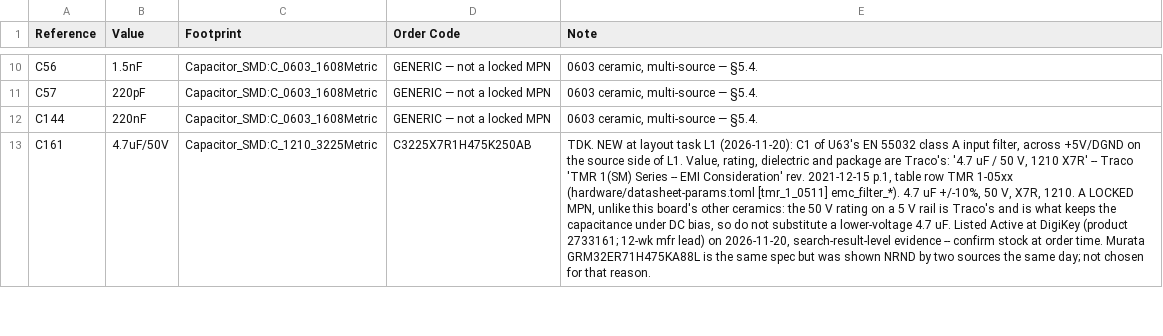
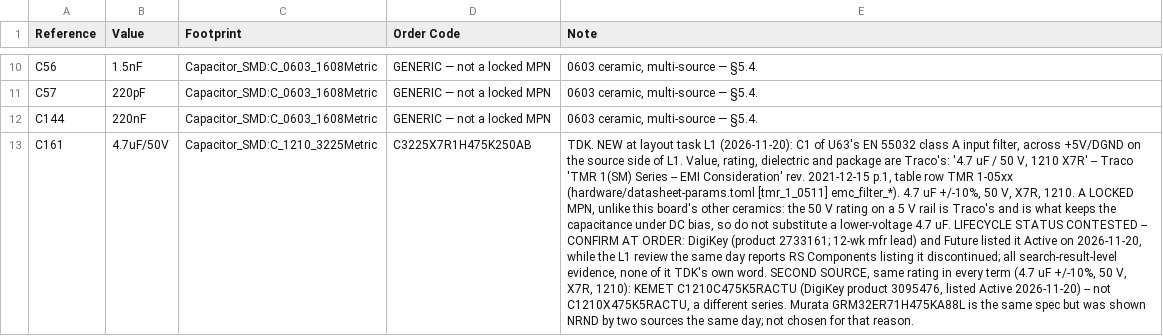
Before and after one commit to jakewesterberg/wl-sync, a CSV file: hardware/breakout/breakout-bom-order.csv, drawn as a sheet; only a part is shown, gaps mark what is left out; the diff covers the shown part only; the diff names each change by its address in the sheet, - before the commit and + after, or states it on an @@ line.

```diff
--- a/hardware/breakout/breakout-bom-order.csv
+++ b/hardware/breakout/breakout-bom-order.csv
-E13 (Note): …4.7 uF. Listed Active at DigiKey (product 2733161; 12-wk mfr lead) on 2026-11-20, search-result-level evidence -- confirm stock at order time. Murata GRM32ER71H475KA88L…
+E13 (Note): …4.7 uF. LIFECYCLE STATUS CONTESTED -- CONFIRM AT ORDER: DigiKey (product 2733161; 12-wk mfr lead) and Future listed it Active on 2026-11-20, while the L1 review the same day reports RS Components listing it discontinued; all search-result-level evidence, none of it TDK's own word. SECOND SOURCE, same rating in every term (4.7 uF +/-10%, 50 V, X7R, 1210): KEMET C1210C475K5RACTU (DigiKey product 3095476, listed Active 2026-11-20) -- not C1210X475K5RACTU, a different series. Murata GRM32ER71H475KA88L…
```
Also changed, not shown: 2 edited cells elsewhere in this file, 9 other files.
